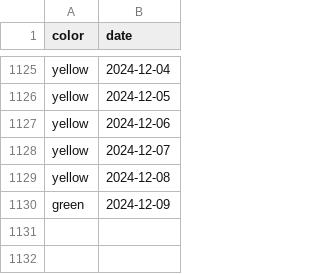
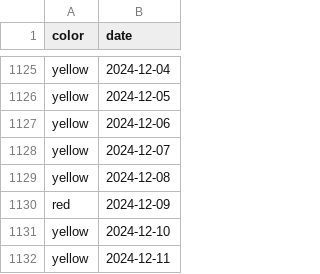
Before and after one commit to shibaji7/SD_RT_SWF_Monitoring, a CSV file: assets/data/Colors.csv, drawn as a sheet; only a part is shown, gaps mark what is left out.

```diff
--- a/assets/data/Colors.csv
+++ b/assets/data/Colors.csv
@@ -1129,2 +1129,4 @@ yellow,2024-12-07
 yellow,2024-12-08
-green,2024-12-09
+red,2024-12-09
+yellow,2024-12-10
+yellow,2024-12-11
```
Also changed, not shown: assets/data/FL.csv, 11 other files.
